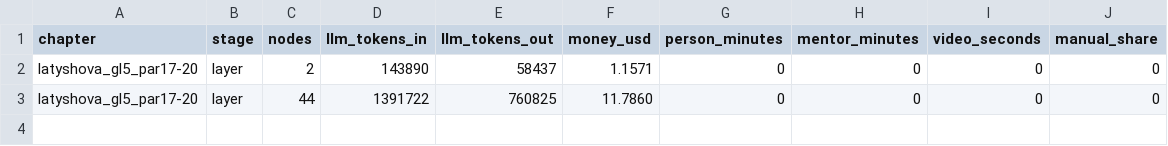
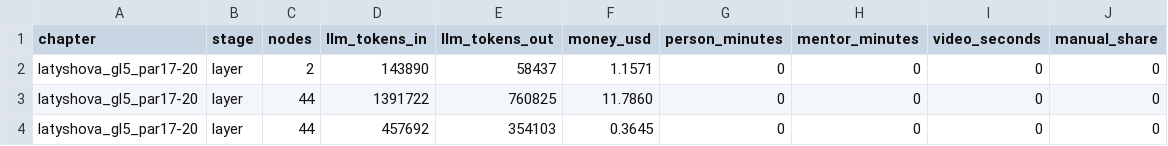
Before and after one commit to NuralyAb/KMG, a CSV file: metrics.csv, drawn as a sheet.

```diff
--- a/metrics.csv
+++ b/metrics.csv
@@ -3 +3,2 @@ latyshova_gl5_par17-20,layer,2,143890,58437,1.1571,0,0,0,0
 latyshova_gl5_par17-20,layer,44,1391722,760825,11.7860,0,0,0,0
+latyshova_gl5_par17-20,layer,44,457692,354103,0.3645,0,0,0,0
```
Also changed, not shown: 8 other files.
